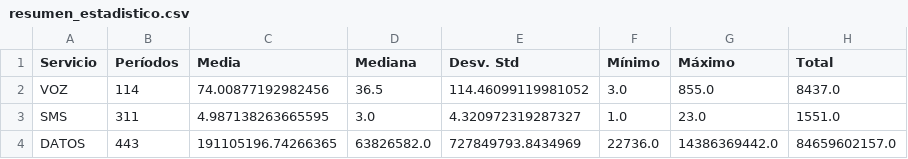
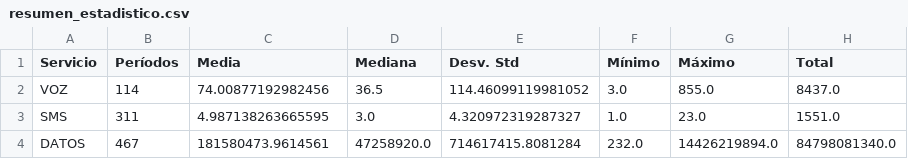
Before and after one commit to Javi111003/ML-FinalProject, a CSV file: consumption-study/results/resumen_estadistico.csv, drawn as a sheet.

Commit message:
Included Mobile Data Usage on consumption analysis

```diff
--- a/consumption-study/results/resumen_estadistico.csv
+++ b/consumption-study/results/resumen_estadistico.csv
@@ -3,2 +3,2 @@ VOZ,114,74.00877192982456,36.5,114.46099119981052,3.0,855.0,8437.0
 SMS,311,4.987138263665595,3.0,4.320972319287327,1.0,23.0,1551.0
-DATOS,443,191105196.74266365,63826582.0,727849793.8434969,22736.0,14386369442.0,84659602157.0
+DATOS,467,181580473.9614561,47258920.0,714617415.8081284,232.0,14426219894.0,84798081340.0
```
Also changed, not shown: 8 other files.
